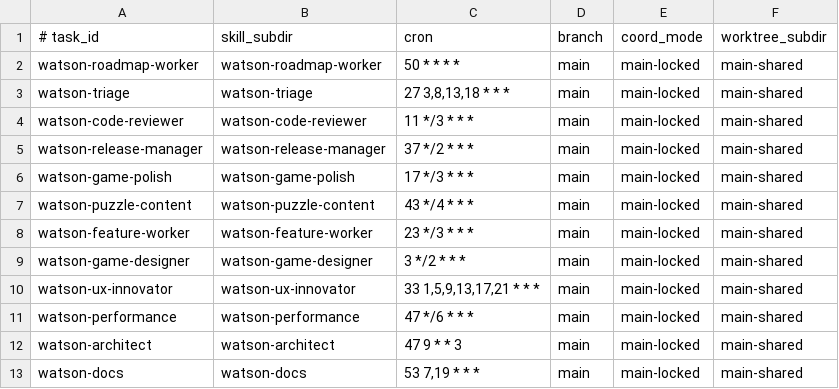
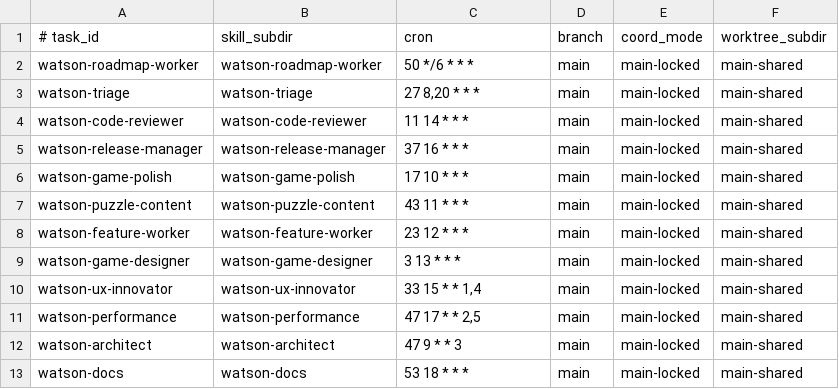
Before and after one commit to flrnsndrggr/watson, a TSV file: scripts/scheduler/tasks.tsv, drawn as a sheet.

```diff
--- a/scripts/scheduler/tasks.tsv
+++ b/scripts/scheduler/tasks.tsv
@@ -1,13 +1,13 @@
 # task_id	skill_subdir	cron	branch	coord_mode	worktree_subdir
-watson-roadmap-worker	watson-roadmap-worker	50 * * * *	main	main-locked	main-shared
-watson-triage	watson-triage	27 3,8,13,18 * * *	main	main-locked	main-shared
-watson-code-reviewer	watson-code-reviewer	11 */3 * * *	main	main-locked	main-shared
-watson-release-manager	watson-release-manager	37 */2 * * *	main	main-locked	main-shared
-watson-game-polish	watson-game-polish	17 */3 * * *	main	main-locked	main-shared
-watson-puzzle-content	watson-puzzle-content	43 */4 * * *	main	main-locked	main-shared
-watson-feature-worker	watson-feature-worker	23 */3 * * *	main	main-locked	main-shared
-watson-game-designer	watson-game-designer	3 */2 * * *	main	main-locked	main-shared
-watson-ux-innovator	watson-ux-innovator	33 1,5,9,13,17,21 * * *	main	main-locked	main-shared
-watson-performance	watson-performance	47 */6 * * *	main	main-locked	main-shared
+watson-roadmap-worker	watson-roadmap-worker	50 */6 * * *	main	main-locked	main-shared
+watson-triage	watson-triage	27 8,20 * * *	main	main-locked	main-shared
+watson-code-reviewer	watson-code-reviewer	11 14 * * *	main	main-locked	main-shared
+watson-release-manager	watson-release-manager	37 16 * * *	main	main-locked	main-shared
+watson-game-polish	watson-game-polish	17 10 * * *	main	main-locked	main-shared
+watson-puzzle-content	watson-puzzle-content	43 11 * * *	main	main-locked	main-shared
+watson-feature-worker	watson-feature-worker	23 12 * * *	main	main-locked	main-shared
+watson-game-designer	watson-game-designer	3 13 * * *	main	main-locked	main-shared
+watson-ux-innovator	watson-ux-innovator	33 15 * * 1,4	main	main-locked	main-shared
+watson-performance	watson-performance	47 17 * * 2,5	main	main-locked	main-shared
 watson-architect	watson-architect	47 9 * * 3	main	main-locked	main-shared
-watson-docs	watson-docs	53 7,19 * * *	main	main-locked	main-shared
+watson-docs	watson-docs	53 18 * * *	main	main-locked	main-shared
```
Also changed, not shown: 11 other files.
